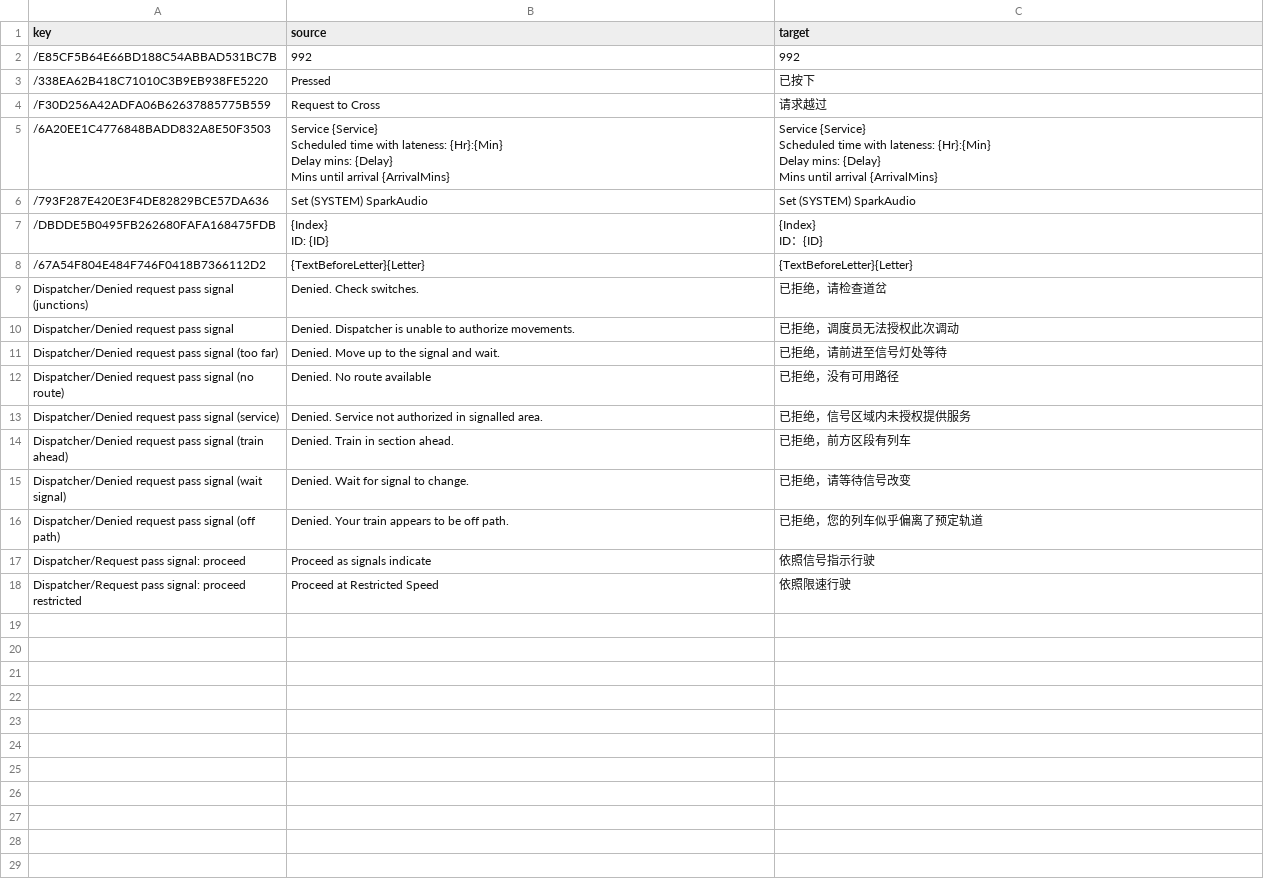
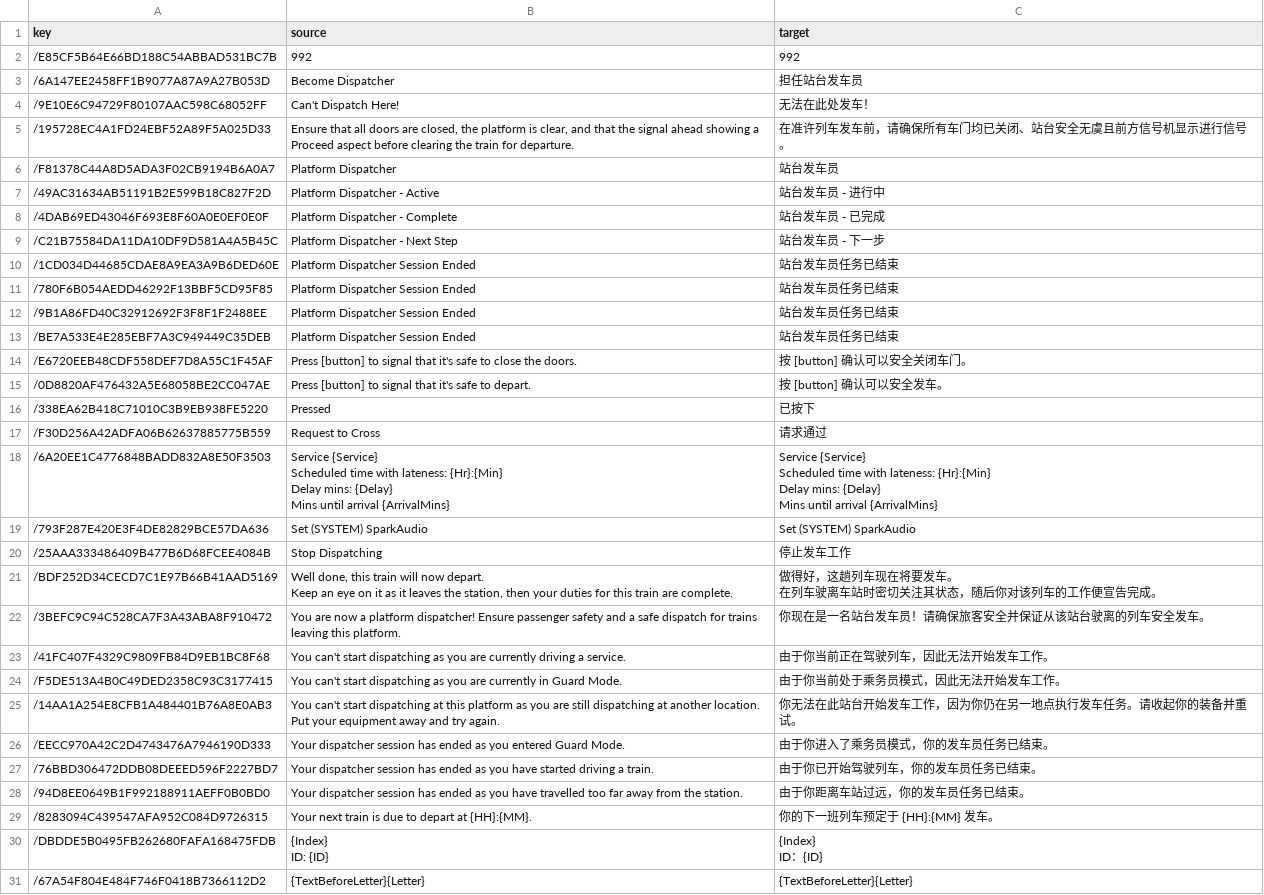
Before and after one commit to smallg0at/tswloc, a CSV file: csv/FS_CommonLib_translated.csv, drawn as a sheet; only a part is shown; the shorter side is filled out with more unchanged rows.

```diff
--- a/csv/FS_CommonLib_translated.csv
+++ b/csv/FS_CommonLib_translated.csv
@@ -2,4 +2,17 @@
 /E85CF5B64E66BD188C54ABBAD531BC7B,992,992
+/6A147EE2458FF1B9077A87A9A27B053D,Become Dispatcher,担任站台发车员
+/9E10E6C94729F80107AAC598C68052FF,Can't Dispatch Here!,无法在此处发车！
+/195728EC4A1FD24EBF52A89F5A025D33,"Ensure that all doors are closed, the platform is clear, and that the signal ahead showing a Proceed aspect before clearing the train for departure.",在准许列车发车前，请确保所有车门均已关闭、站台安全无虞且前方信号机显示进行信号。
+/F81378C44A8D5ADA3F02CB9194B6A0A7,Platform Dispatcher,站台发车员
+/49AC31634AB51191B2E599B18C827F2D,Platform Dispatcher - Active,站台发车员 - 进行中
+/4DAB69ED43046F693E8F60A0E0EF0E0F,Platform Dispatcher - Complete,站台发车员 - 已完成
+/C21B75584DA11DA10DF9D581A4A5B45C,Platform Dispatcher - Next Step,站台发车员 - 下一步
+/1CD034D44685CDAE8A9EA3A9B6DED60E,Platform Dispatcher Session Ended,站台发车员任务已结束
+/780F6B054AEDD46292F13BBF5CD95F85,Platform Dispatcher Session Ended,站台发车员任务已结束
+/9B1A86FD40C32912692F3F8F1F2488EE,Platform Dispatcher Session Ended,站台发车员任务已结束
+/BE7A533E4E285EBF7A3C949449C35DEB,Platform Dispatcher Session Ended,站台发车员任务已结束
+/E6720EEB48CDF558DEF7D8A55C1F45AF,Press [button] to signal that it's safe to close the doors.,按 [button] 确认可以安全关闭车门。
+/0D8820AF476432A5E68058BE2CC047AE,Press [button] to signal that it's safe to depart.,按 [button] 确认可以安全发车。
 /338EA62B418C71010C3B9EB938FE5220,Pressed,已按下
-/F30D256A42ADFA06B62637885775B559,Request to Cross,请求越过
+/F30D256A42ADFA06B62637885775B559,Request to Cross,请求通过
 /6A20EE1C4776848BADD832A8E50F3503,"Service {Service}
@@ -12,2 +25,14 @@ Mins until arrival {ArrivalMins}"
 /793F287E420E3F4DE82829BCE57DA636,Set (SYSTEM) SparkAudio,Set (SYSTEM) SparkAudio
+/25AAA333486409B477B6D68FCEE4084B,Stop Dispatching,停止发车工作
+/BDF252D34CECD7C1E97B66B41AAD5169,"Well done, this train will now depart.
+Keep an eye on it as it leaves the station, then your duties for this train are complete.","做得好，这趟列车现在将要发车。
+在列车驶离车站时密切关注其状态，随后你对该列车的工作便宣告完成。"
+/3BEFC9C94C528CA7F3A43ABA8F910472,You are now a platform dispatcher! Ensure passenger safety and a safe dispatch for trains leaving this platform.,你现在是一名站台发车员！请确保旅客安全并保证从该站台驶离的列车安全发车。
+/41FC407F4329C9809FB84D9EB1BC8F68,You can't start dispatching as you are currently driving a service.,由于你当前正在驾驶列车，因此无法开始发车工作。
+/F5DE513A4B0C49DED2358C93C3177415,You can't start dispatching as you are currently in Guard Mode.,由于你当前处于乘务员模式，因此无法开始发车工作。
+/14AA1A254E8CFB1A484401B76A8E0AB3,You can't start dispatching at this platform as you are still dispatching at another location. Put your equipment away and try again.,你无法在此站台开始发车工作，因为你仍在另一地点执行发车任务。请收起你的装备并重试。
+/EECC970A42C2D4743476A7946190D333,Your dispatcher session has ended as you entered Guard Mode.,由于你进入了乘务员模式，你的发车员任务已结束。
+/76BBD306472DDB08DEEED596F2227BD7,Your dispatcher session has ended as you have started driving a train.,由于你已开始驾驶列车，你的发车员任务已结束。
+/94D8EE0649B1F992188911AEFF0B0BD0,Your dispatcher session has ended as you have travelled too far away from the station.,由于你距离车站过远，你的发车员任务已结束。
+/8283094C439547AFA952C084D9726315,Your next train is due to depart at {HH}:{MM}.,你的下一班列车预定于 {HH}:{MM} 发车。
 /DBDDE5B0495FB262680FAFA168475FDB,"{Index}
```
Also changed, not shown: csv/AABS_Class350_1_translated.csv, csv/BrightonEastbourne_171Pack_Gameplay_translated.csv, 31 other files.
